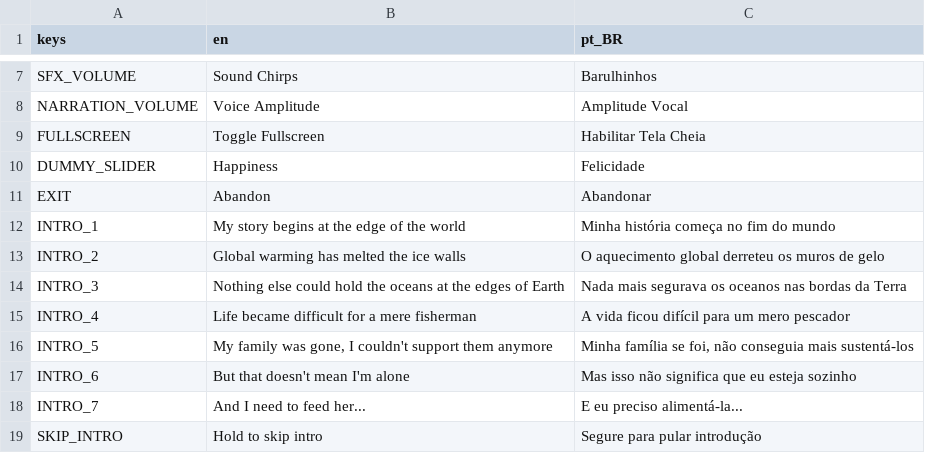
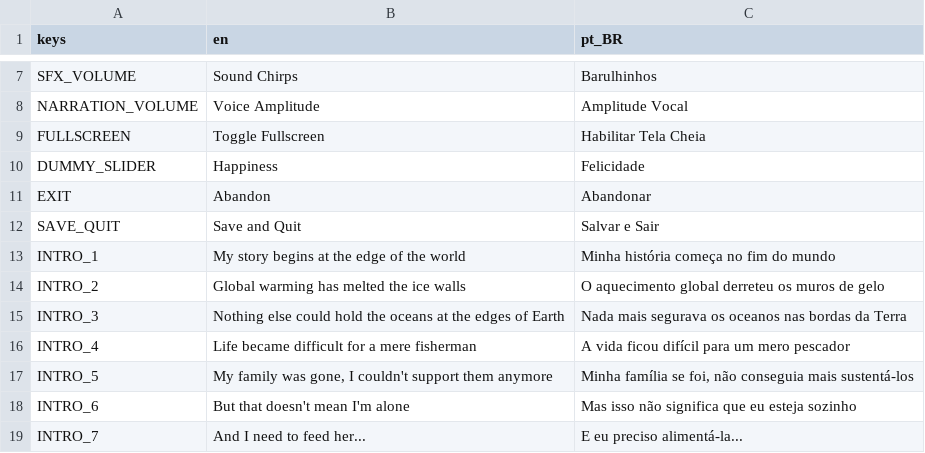
Before and after one commit to rilifon/At-the-Edge-of-the-World, a CSV file: project/localization/localizations.csv, drawn as a sheet; only a part is shown, gaps mark what is left out; the shorter side is filled out with more unchanged rows.

```diff
--- a/project/localization/localizations.csv
+++ b/project/localization/localizations.csv
@@ -11,2 +11,3 @@ DUMMY_SLIDER,Happiness,Felicidade
 EXIT,Abandon,Abandonar
+SAVE_QUIT,Save and Quit,Salvar e Sair
 INTRO_1,My story begins at the edge of the world,Minha história começa no fim do mundo
```
Also changed, not shown: 15 other files.
